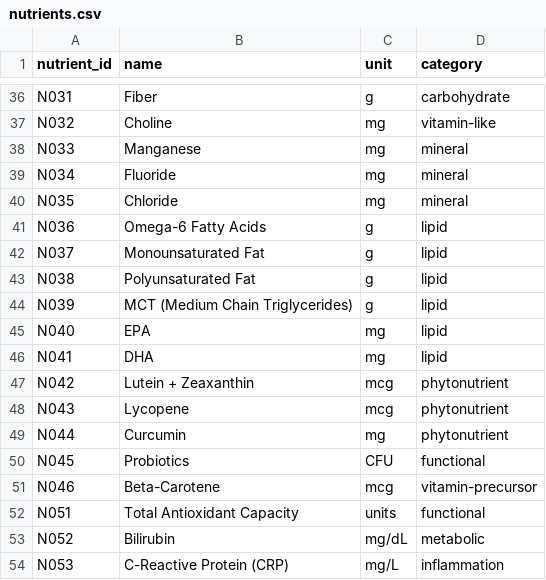
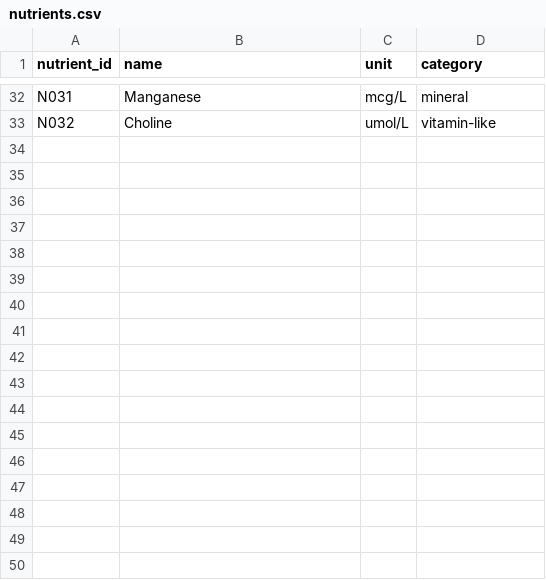
Before and after one commit to devisn214/NutritionPro, a CSV file: data/nutrients.csv, drawn as a sheet; only a part is shown, gaps mark what is left out; removed rows and columns are numbered as before the commit, all else as after; the diff covers the shown part only; the diff names each change by its address in the sheet, - before the commit and + after, or states it on an @@ line.

```diff
--- a/data/nutrients.csv
+++ b/data/nutrients.csv
-B32 (name): Fiber
+B32 (name): Manganese
-C32 (unit): g
+C32 (unit): mcg/L
-D32 (category): carbohydrate
+D32 (category): mineral
-C33 (unit): mg
+C33 (unit): umol/L
-row 38: N033 | Manganese | mg | mineral
-row 39: N034 | Fluoride | mg | mineral
-row 40: N035 | Chloride | mg | mineral
-row 41: N036 | Omega-6 Fatty Acids | g | lipid
-row 42: N037 | Monounsaturated Fat | g | lipid
-row 43: N038 | Polyunsaturated Fat | g | lipid
-row 44: N039 | MCT (Medium Chain Triglycerides) | g | lipid
-row 45: N040 | EPA | mg | lipid
-row 46: N041 | DHA | mg | lipid
-row 47: N042 | Lutein + Zeaxanthin | mcg | phytonutrient
-row 48: N043 | Lycopene | mcg | phytonutrient
-row 49: N044 | Curcumin | mg | phytonutrient
-row 50: N045 | Probiotics | CFU | functional
-row 51: N046 | Beta-Carotene | mcg | vitamin-precursor
-row 52: N051 | Total Antioxidant Capacity | units | functional
-row 53: N052 | Bilirubin | mg/dL | metabolic
-row 54: N053 | C-Reactive Protein (CRP) | mg/L | inflammation
```
Also changed, not shown: 3 added rows, 7 removed rows and 61 edited cells elsewhere in this file, data/biomarkers.csv, data/biomarkers_maxvalue.csv, 24 other files.
